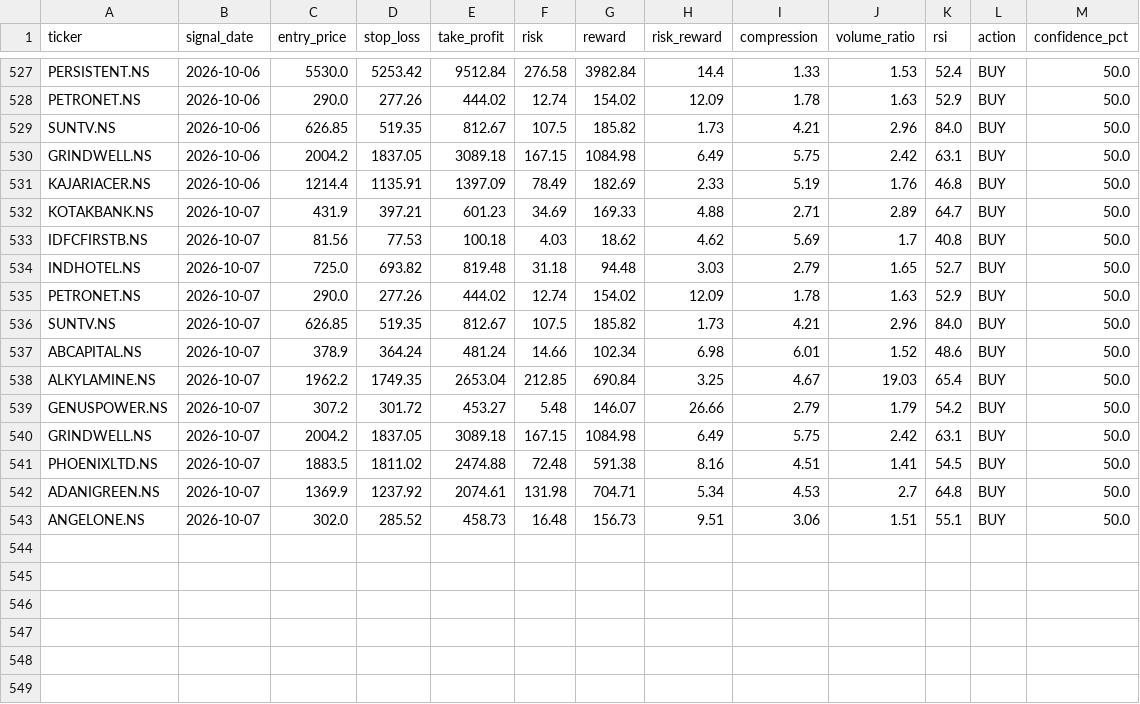
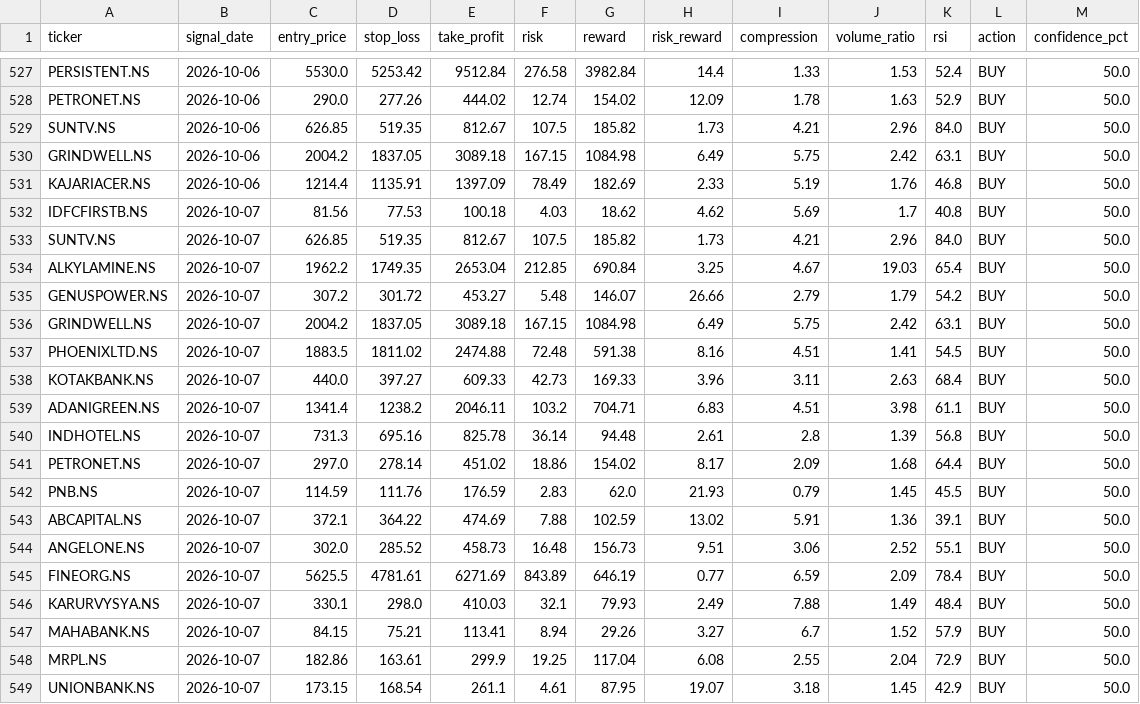
Before and after one commit to kira-stockmarket/ema-backtest, a CSV file: nifty500_broom_breakout_results.csv, drawn as a sheet; only a part is shown, gaps mark what is left out.

```diff
--- a/nifty500_broom_breakout_results.csv
+++ b/nifty500_broom_breakout_results.csv
@@ -531,8 +531,4 @@ GRINDWELL.NS,2026-10-06,2004.2,1837.05,3089.18,167.15,1084.98,6.49,5.75,2.42,63.
 KAJARIACER.NS,2026-10-06,1214.4,1135.91,1397.09,78.49,182.69,2.33,5.19,1.76,46.8,BUY,50.0
-KOTAKBANK.NS,2026-10-07,431.9,397.21,601.23,34.69,169.33,4.88,2.71,2.89,64.7,BUY,50.0
 IDFCFIRSTB.NS,2026-10-07,81.56,77.53,100.18,4.03,18.62,4.62,5.69,1.7,40.8,BUY,50.0
-INDHOTEL.NS,2026-10-07,725.0,693.82,819.48,31.18,94.48,3.03,2.79,1.65,52.7,BUY,50.0
-PETRONET.NS,2026-10-07,290.0,277.26,444.02,12.74,154.02,12.09,1.78,1.63,52.9,BUY,50.0
 SUNTV.NS,2026-10-07,626.85,519.35,812.67,107.5,185.82,1.73,4.21,2.96,84.0,BUY,50.0
-ABCAPITAL.NS,2026-10-07,378.9,364.24,481.24,14.66,102.34,6.98,6.01,1.52,48.6,BUY,50.0
 ALKYLAMINE.NS,2026-10-07,1962.2,1749.35,2653.04,212.85,690.84,3.25,4.67,19.03,65.4,BUY,50.0
@@ -541,3 +537,13 @@ GRINDWELL.NS,2026-10-07,2004.2,1837.05,3089.18,167.15,1084.98,6.49,5.75,2.42,63.
 PHOENIXLTD.NS,2026-10-07,1883.5,1811.02,2474.88,72.48,591.38,8.16,4.51,1.41,54.5,BUY,50.0
-ADANIGREEN.NS,2026-10-07,1369.9,1237.92,2074.61,131.98,704.71,5.34,4.53,2.7,64.8,BUY,50.0
-ANGELONE.NS,2026-10-07,302.0,285.52,458.73,16.48,156.73,9.51,3.06,1.51,55.1,BUY,50.0
+KOTAKBANK.NS,2026-10-07,440.0,397.27,609.33,42.73,169.33,3.96,3.11,2.63,68.4,BUY,50.0
+ADANIGREEN.NS,2026-10-07,1341.4,1238.2,2046.11,103.2,704.71,6.83,4.51,3.98,61.1,BUY,50.0
+INDHOTEL.NS,2026-10-07,731.3,695.16,825.78,36.14,94.48,2.61,2.8,1.39,56.8,BUY,50.0
+PETRONET.NS,2026-10-07,297.0,278.14,451.02,18.86,154.02,8.17,2.09,1.68,64.4,BUY,50.0
+PNB.NS,2026-10-07,114.59,111.76,176.59,2.83,62.0,21.93,0.79,1.45,45.5,BUY,50.0
+ABCAPITAL.NS,2026-10-07,372.1,364.22,474.69,7.88,102.59,13.02,5.91,1.36,39.1,BUY,50.0
+ANGELONE.NS,2026-10-07,302.0,285.52,458.73,16.48,156.73,9.51,3.06,2.52,55.1,BUY,50.0
+FINEORG.NS,2026-10-07,5625.5,4781.61,6271.69,843.89,646.19,0.77,6.59,2.09,78.4,BUY,50.0
+KARURVYSYA.NS,2026-10-07,330.1,298.0,410.03,32.1,79.93,2.49,7.88,1.49,48.4,BUY,50.0
+MAHABANK.NS,2026-10-07,84.15,75.21,113.41,8.94,29.26,3.27,6.7,1.52,57.9,BUY,50.0
+MRPL.NS,2026-10-07,182.86,163.61,299.9,19.25,117.04,6.08,2.55,2.04,72.9,BUY,50.0
+UNIONBANK.NS,2026-10-07,173.15,168.54,261.1,4.61,87.95,19.07,3.18,1.45,42.9,BUY,50.0
```
Also changed, not shown: paper_trade_history.csv, 2 other files.
